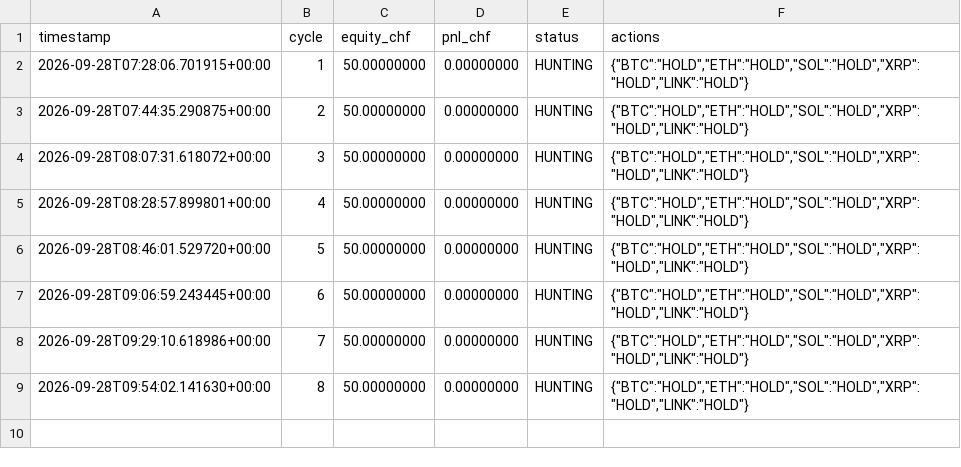
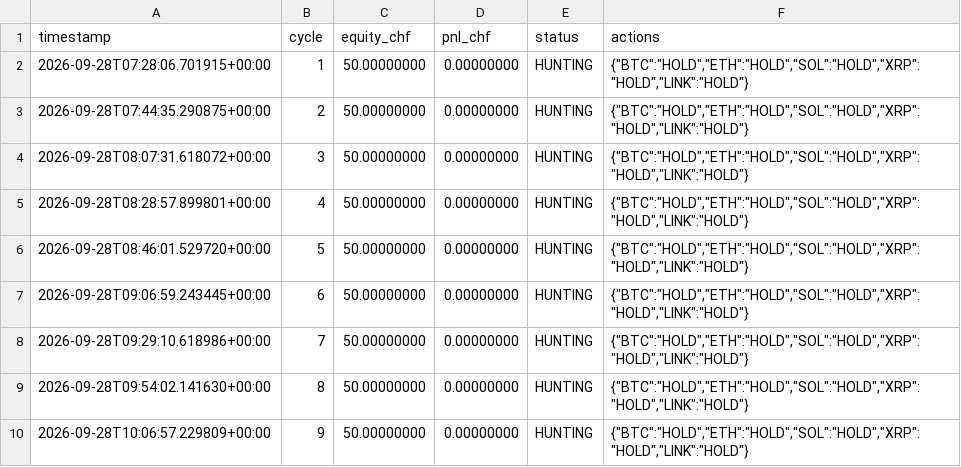
Before and after one commit to quitopiso-sys/agent001-test, a CSV file: cycles002.csv, drawn as a sheet.

Commit message:
AGENT-002 cycle 2026-09-28 10:06 UTC

```diff
--- a/cycles002.csv
+++ b/cycles002.csv
@@ -9 +9,2 @@ timestamp,cycle,equity_chf,pnl_chf,status,actions
 2026-09-28T09:54:02.141630+00:00,8,50.00000000,0.00000000,HUNTING,"{""BTC"":""HOLD"",""ETH"":""HOLD"",""SOL"":""HOLD"",""XRP"":""HOLD"",""LINK"":""HOLD""}"
+2026-09-28T10:06:57.229809+00:00,9,50.00000000,0.00000000,HUNTING,"{""BTC"":""HOLD"",""ETH"":""HOLD"",""SOL"":""HOLD"",""XRP"":""HOLD"",""LINK"":""HOLD""}"
```
Also changed, not shown: 4 other files.
